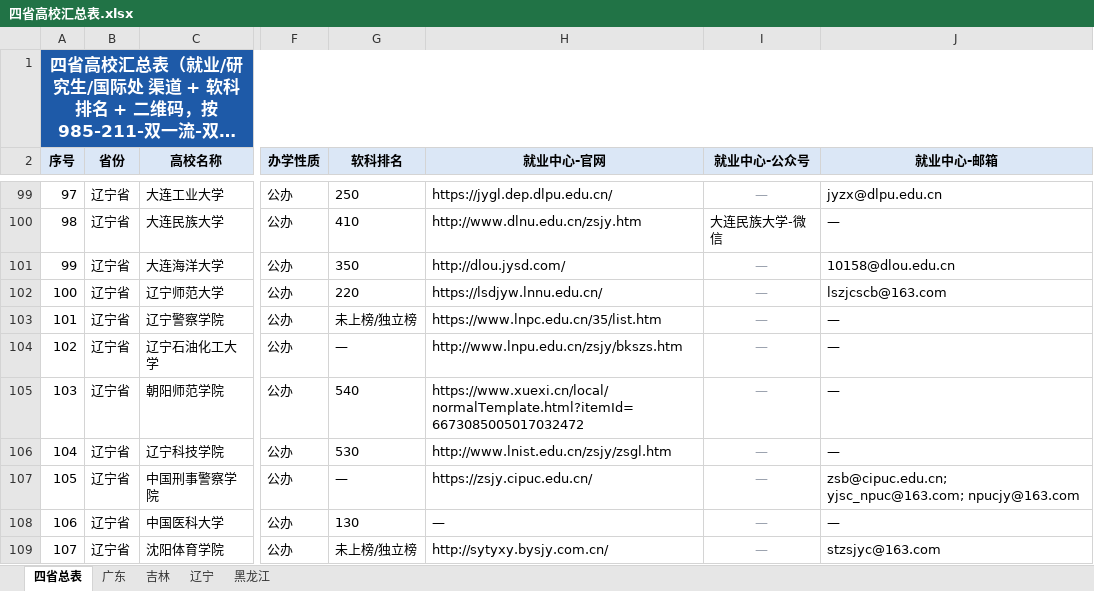
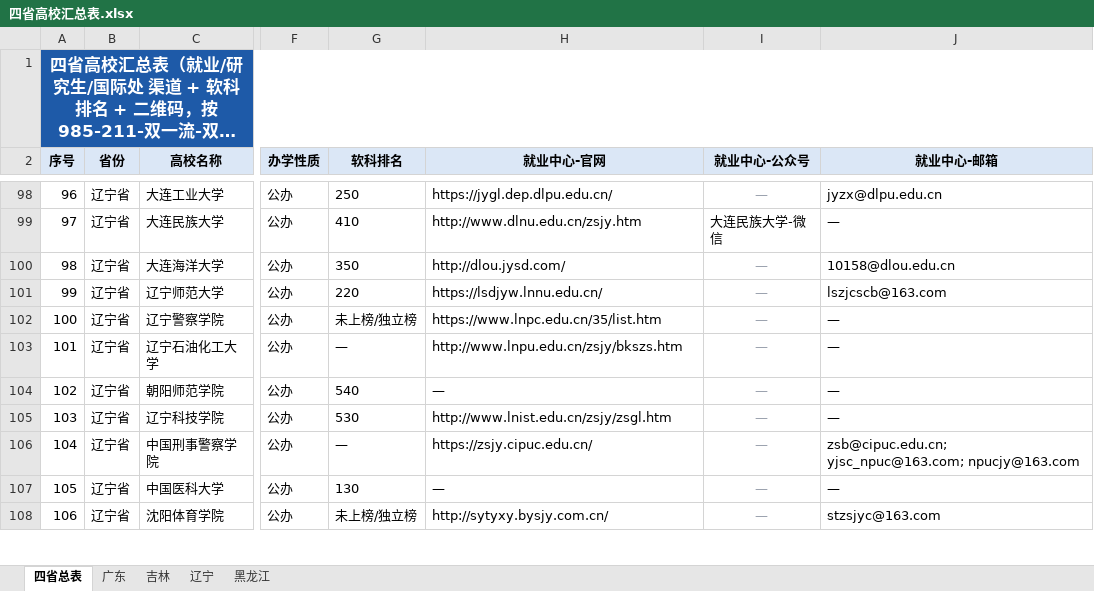
Before and after one commit to hy-xuan123/SA_UM_contact, an Excel workbook: dataset/四省高校汇总表.xlsx, sheet 四省总表, drawn as a sheet; only a part is shown, gaps mark what is left out; long unchanged cells end in …; values as stored, in another font and other column widths than the file's, no borders; charts and pictures not drawn; addresses are those after the commit; the diff covers the shown part only; the diff names each change by its address in the sheet, - before the commit and + after, or states it on an @@ line.

```diff
--- a/dataset/四省高校汇总表.xlsx (sheet 四省总表)
+++ b/dataset/四省高校汇总表.xlsx (sheet 四省总表)
@@ column A (序号) renumbered between rows 92 and 135 @@
-H104 (就业中心-官网): https://www.xuexi.cn/local/normalTemplate.html?itemId=6673085005017032472
+H104 (就业中心-官网): —
```
Also changed, not shown: 2 added rows, 2 removed rows and 11 edited cells elsewhere in this sheet, sheet 辽宁, sheet 黑龙江, sheet 吉林, sheet 广东, 16 other files.
